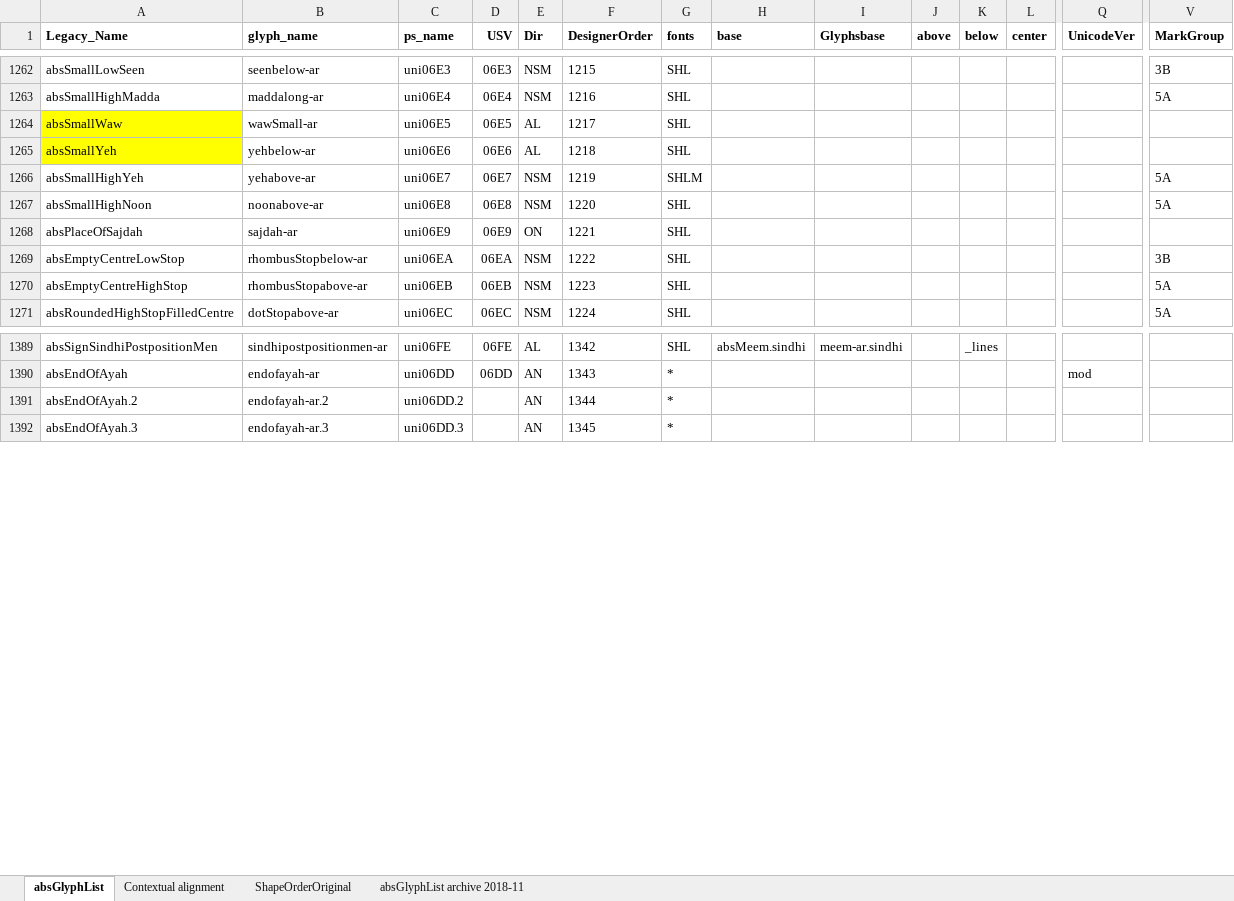
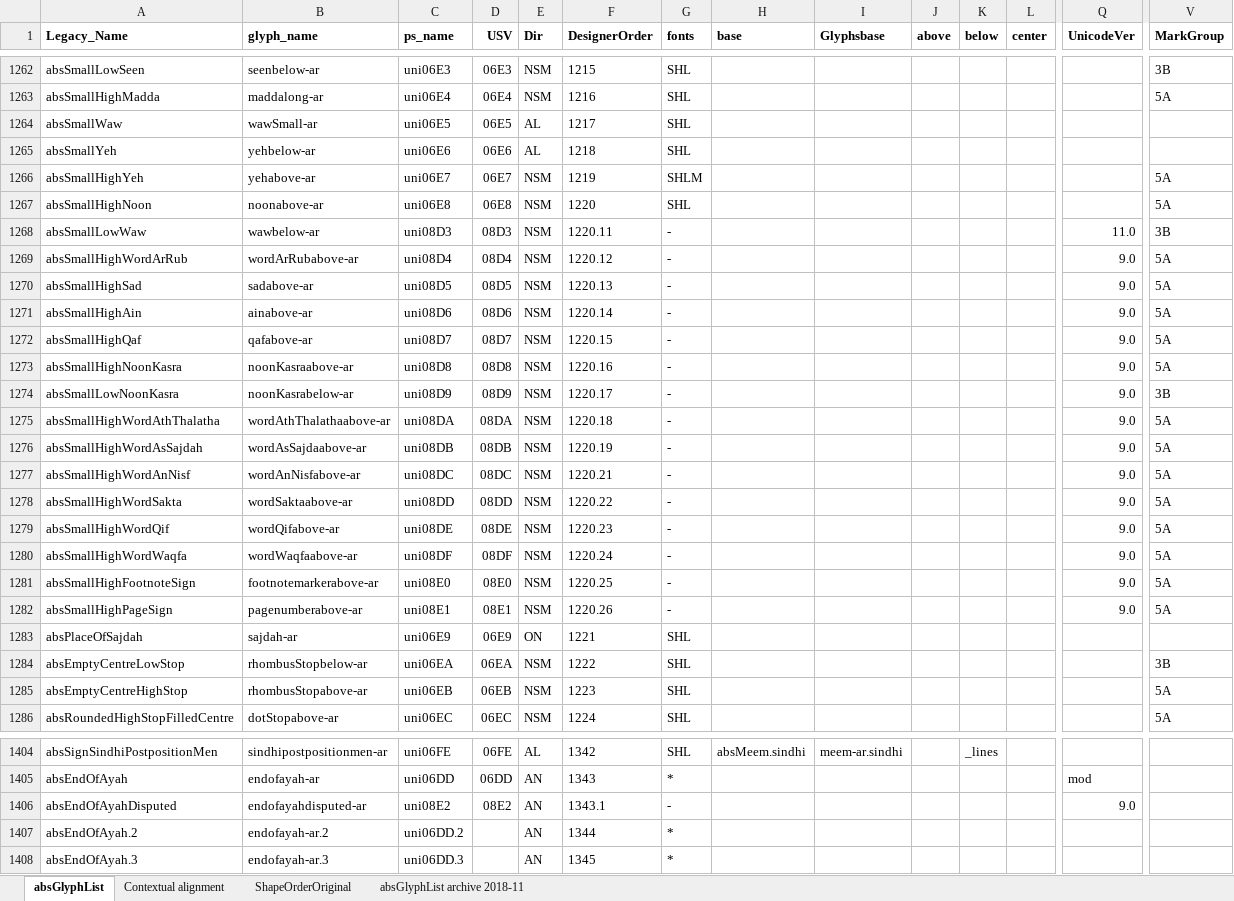
Before and after one commit to silnrsi/font-arab-tools, an Excel workbook: absGlyphList/absGlyphList.xlsx, sheet absGlyphList, drawn as a sheet; only a part is shown, gaps mark what is left out; values as stored, in another font and other column widths than the file's, no borders; charts and pictures not drawn; rows hold the shown columns only; the diff covers the shown part only; the diff names each change by its address in the sheet, - before the commit and + after, or states it on an @@ line.

Commit message:
[ABS-1870] Renamed some of the glyphs previously added. Added U+08DC..U+08E2 in case we choose to support those in the future. Currently I did not say we would support U+08DC..U+08E2 in any of SIL's fonts.

```diff
--- a/absGlyphList/absGlyphList.xlsx (sheet absGlyphList)
+++ b/absGlyphList/absGlyphList.xlsx (sheet absGlyphList)
-A1264:A1265 fill: #FFFF00
+A1264:A1265 fill: none
+row 1268: absSmallLowWaw | wawbelow-ar | uni08D3 | 08D3 | NSM | 1220.11 | - |  |  |  |  |  | 11.0 | 3B
+row 1269: absSmallHighWordArRub | wordArRubabove-ar | uni08D4 | 08D4 | NSM | 1220.12 | - |  |  |  |  |  | 9.0 | 5A
+row 1270: absSmallHighSad | sadabove-ar | uni08D5 | 08D5 | NSM | 1220.13 | - |  |  |  |  |  | 9.0 | 5A
+row 1271: absSmallHighAin | ainabove-ar | uni08D6 | 08D6 | NSM | 1220.14 | - |  |  |  |  |  | 9.0 | 5A
+row 1272: absSmallHighQaf | qafabove-ar | uni08D7 | 08D7 | NSM | 1220.15 | - |  |  |  |  |  | 9.0 | 5A
+row 1273: absSmallHighNoonKasra | noonKasraabove-ar | uni08D8 | 08D8 | NSM | 1220.16 | - |  |  |  |  |  | 9.0 | 5A
+row 1274: absSmallLowNoonKasra | noonKasrabelow-ar | uni08D9 | 08D9 | NSM | 1220.17 | - |  |  |  |  |  | 9.0 | 3B
+row 1275: absSmallHighWordAthThalatha | wordAthThalathaabove-ar | uni08DA | 08DA | NSM | 1220.18 | - |  |  |  |  |  | 9.0 | 5A
+row 1276: absSmallHighWordAsSajdah | wordAsSajdaabove-ar | uni08DB | 08DB | NSM | 1220.19 | - |  |  |  |  |  | 9.0 | 5A
+row 1277: absSmallHighWordAnNisf | wordAnNisfabove-ar | uni08DC | 08DC | NSM | 1220.21 | - |  |  |  |  |  | 9.0 | 5A
+row 1278: absSmallHighWordSakta | wordSaktaabove-ar | uni08DD | 08DD | NSM | 1220.22 | - |  |  |  |  |  | 9.0 | 5A
+row 1279: absSmallHighWordQif | wordQifabove-ar | uni08DE | 08DE | NSM | 1220.23 | - |  |  |  |  |  | 9.0 | 5A
+row 1280: absSmallHighWordWaqfa | wordWaqfaabove-ar | uni08DF | 08DF | NSM | 1220.24 | - |  |  |  |  |  | 9.0 | 5A
+row 1281: absSmallHighFootnoteSign | footnotemarkerabove-ar | uni08E0 | 08E0 | NSM | 1220.25 | - |  |  |  |  |  | 9.0 | 5A
+row 1282: absSmallHighPageSign | pagenumberabove-ar | uni08E1 | 08E1 | NSM | 1220.26 | - |  |  |  |  |  | 9.0 | 5A
+row 1406: absEndOfAyahDisputed | endofayahdisputed-ar | uni08E2 | 08E2 | AN | 1343.1 | - |  |  |  |  |  | 9.0
```
Also changed, not shown: 1 moved row and 20 edited cells elsewhere in this sheet, 2 other files.
